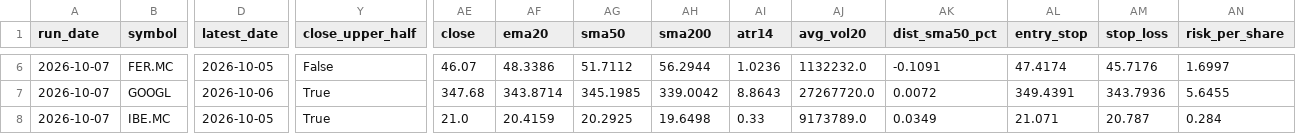
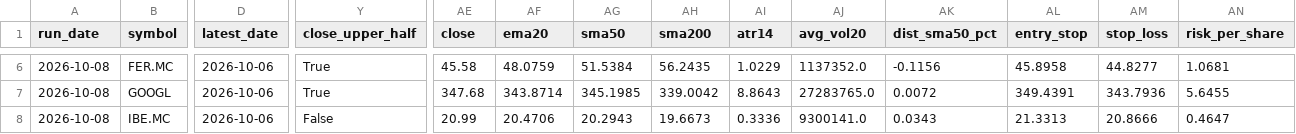
Before and after one commit to xarliev/trading-strategy-dashboard, a CSV file: data/processed/scan_diagnostics_latest.csv, drawn as a sheet; only a part is shown, gaps mark what is left out; the diff covers the shown part only; the diff names each change by its address in the sheet, - before the commit and + after, or states it on an @@ line.

```diff
--- a/data/processed/scan_diagnostics_latest.csv
+++ b/data/processed/scan_diagnostics_latest.csv
-A6:A8 (run_date): 2026-10-07
+A6:A8 (run_date): 2026-10-08
-D6 (latest_date): 2026-10-05
+D6 (latest_date): 2026-10-06
-Y6 (close_upper_half): False
+Y6 (close_upper_half): True
-AE6 (close): 46.07
+AE6 (close): 45.58
-AF6 (ema20): 48.3386
+AF6 (ema20): 48.0759
-AG6 (sma50): 51.7112
+AG6 (sma50): 51.5384
-AH6 (sma200): 56.2944
+AH6 (sma200): 56.2435
-AI6 (atr14): 1.0236
+AI6 (atr14): 1.0229
-AJ6 (avg_vol20): 1132232.0
+AJ6 (avg_vol20): 1137352.0
-AK6 (dist_sma50_pct): -0.1091
+AK6 (dist_sma50_pct): -0.1156
-AL6 (entry_stop): 47.4174
+AL6 (entry_stop): 45.8958
-AM6 (stop_loss): 45.7176
+AM6 (stop_loss): 44.8277
-AN6 (risk_per_share): 1.6997
+AN6 (risk_per_share): 1.0681
-AJ7 (avg_vol20): 27267720.0
+AJ7 (avg_vol20): 27283765.0
-D8 (latest_date): 2026-10-05
+D8 (latest_date): 2026-10-06
-Y8 (close_upper_half): True
+Y8 (close_upper_half): False
-AE8 (close): 21.0
+AE8 (close): 20.99
-AF8 (ema20): 20.4159
+AF8 (ema20): 20.4706
-AG8 (sma50): 20.2925
+AG8 (sma50): 20.2943
-AH8 (sma200): 19.6498
+AH8 (sma200): 19.6673
-AI8 (atr14): 0.33
+AI8 (atr14): 0.3336
-AJ8 (avg_vol20): 9173789.0
+AJ8 (avg_vol20): 9300141.0
-AK8 (dist_sma50_pct): 0.0349
+AK8 (dist_sma50_pct): 0.0343
-AL8 (entry_stop): 21.071
+AL8 (entry_stop): 21.3313
-AM8 (stop_loss): 20.787
+AM8 (stop_loss): 20.8666
-AN8 (risk_per_share): 0.284
+AN8 (risk_per_share): 0.4647
```
Also changed, not shown: 149 edited cells elsewhere in this file, 6 other files.
